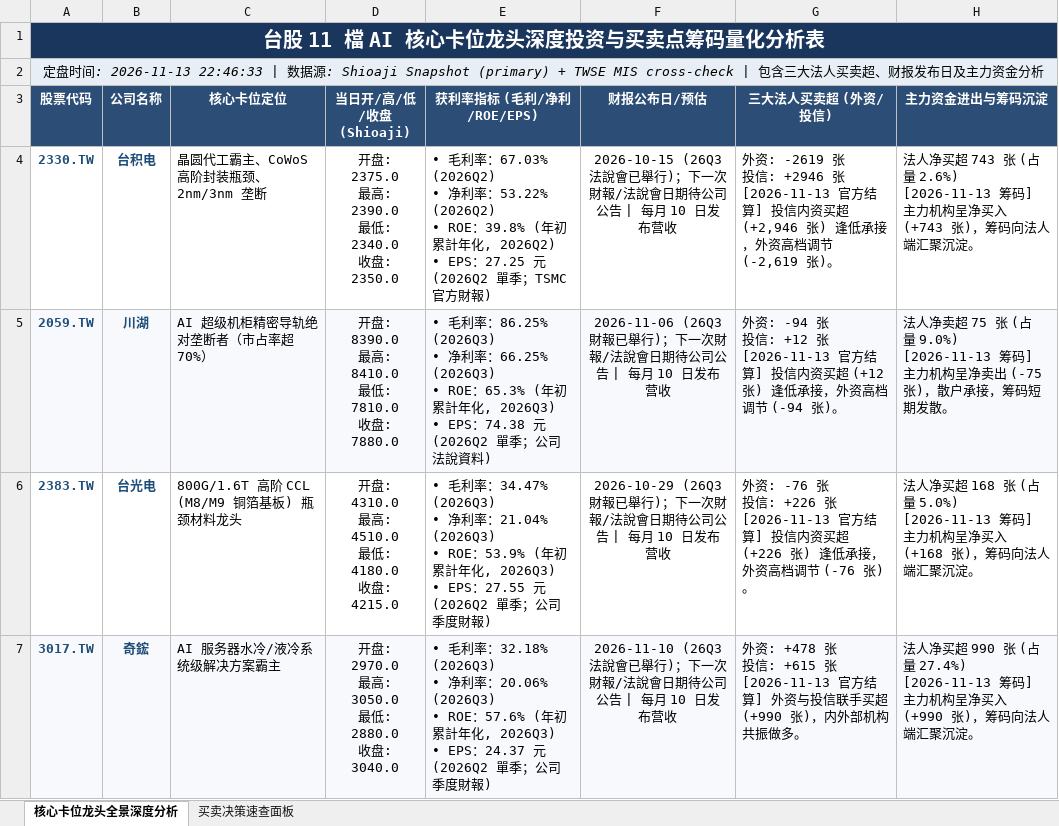
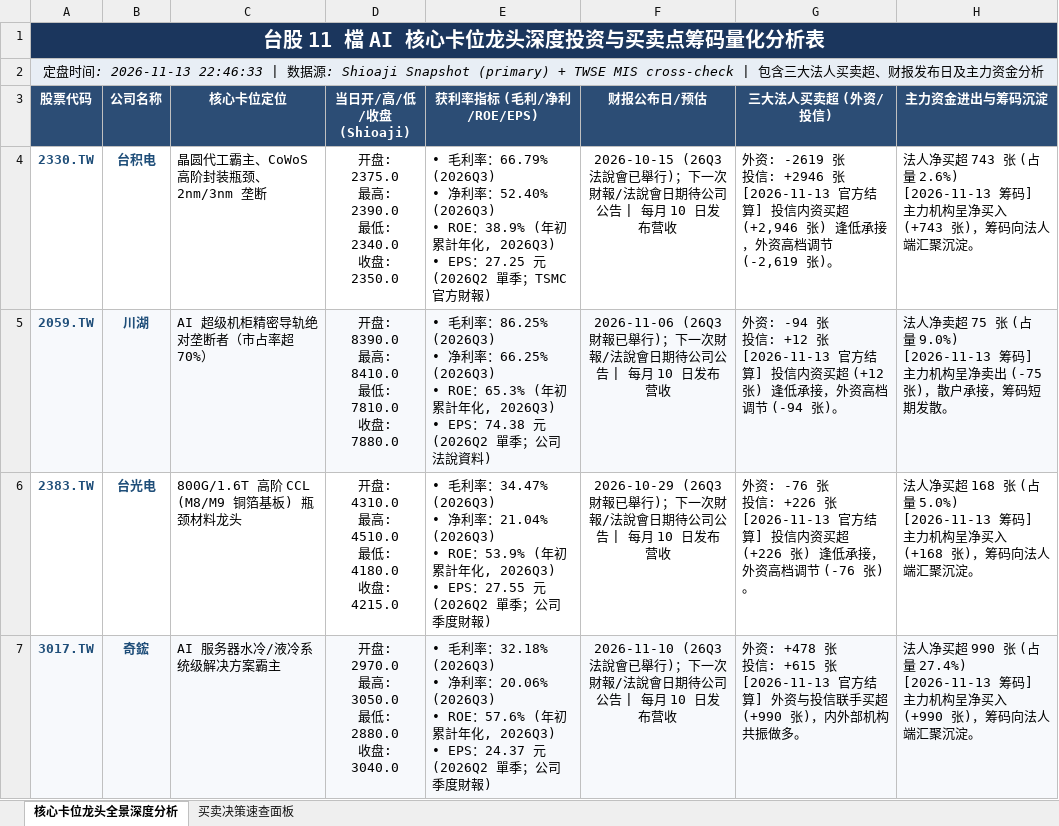
Before and after one commit to TonyTCFu/taiwan-stock-analysis, an Excel workbook: 台股 5 大 AI 核心卡位龙头深度投资与买卖点筹码量化分析表.xlsx, sheet 核心卡位龙头全景深度分析, drawn as a sheet; only a part is shown; values as stored, in another font and other column widths than the file's, no borders; ↵ is a line break in a cell; the diff covers the shown part only; the diff names each change by its address in the sheet, - before the commit and + after, or states it on an @@ line.

```diff
--- a/台股 5 大 AI 核心卡位龙头深度投资与买卖点筹码量化分析表.xlsx (sheet 核心卡位龙头全景深度分析)
+++ b/台股 5 大 AI 核心卡位龙头深度投资与买卖点筹码量化分析表.xlsx (sheet 核心卡位龙头全景深度分析)
-E4 (获利率指标 (毛利/净利/ROE/EPS)): …率：67.03% (2026Q2) ↵ • 净利率：53.22% (2026Q2) ↵ • ROE：39.8% (年初累計年化, 2026Q2) ↵ • EPS…
+E4 (获利率指标 (毛利/净利/ROE/EPS)): …率：66.79% (2026Q3) ↵ • 净利率：52.40% (2026Q3) ↵ • ROE：38.9% (年初累計年化, 2026Q3) ↵ • EPS…
```
Also changed, not shown: 2 edited cells elsewhere in this sheet, 4 other files.
